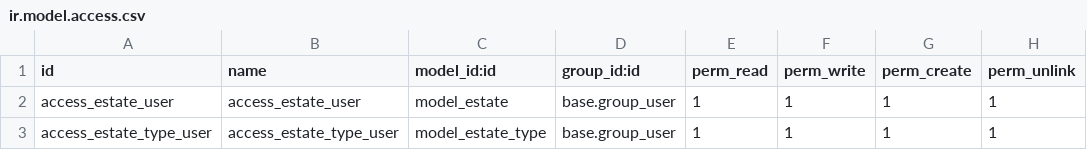
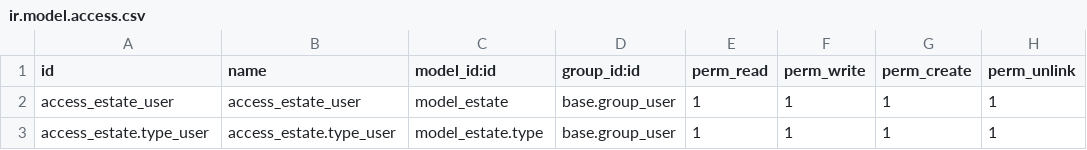
Before and after one commit to muhhedahmd/test, a CSV file: estate/security/ir.model.access.csv, drawn as a sheet.

```diff
--- a/estate/security/ir.model.access.csv
+++ b/estate/security/ir.model.access.csv
@@ -2,2 +2,2 @@ id,name,model_id:id,group_id:id,perm_read,perm_write,perm_create,perm_unlink
 access_estate_user,access_estate_user,model_estate,base.group_user,1,1,1,1
-access_estate_type_user,access_estate_type_user,model_estate_type,base.group_user,1,1,1,1
+access_estate.type_user,access_estate.type_user,model_estate.type,base.group_user,1,1,1,1
```
Also changed, not shown: 5 other files.
